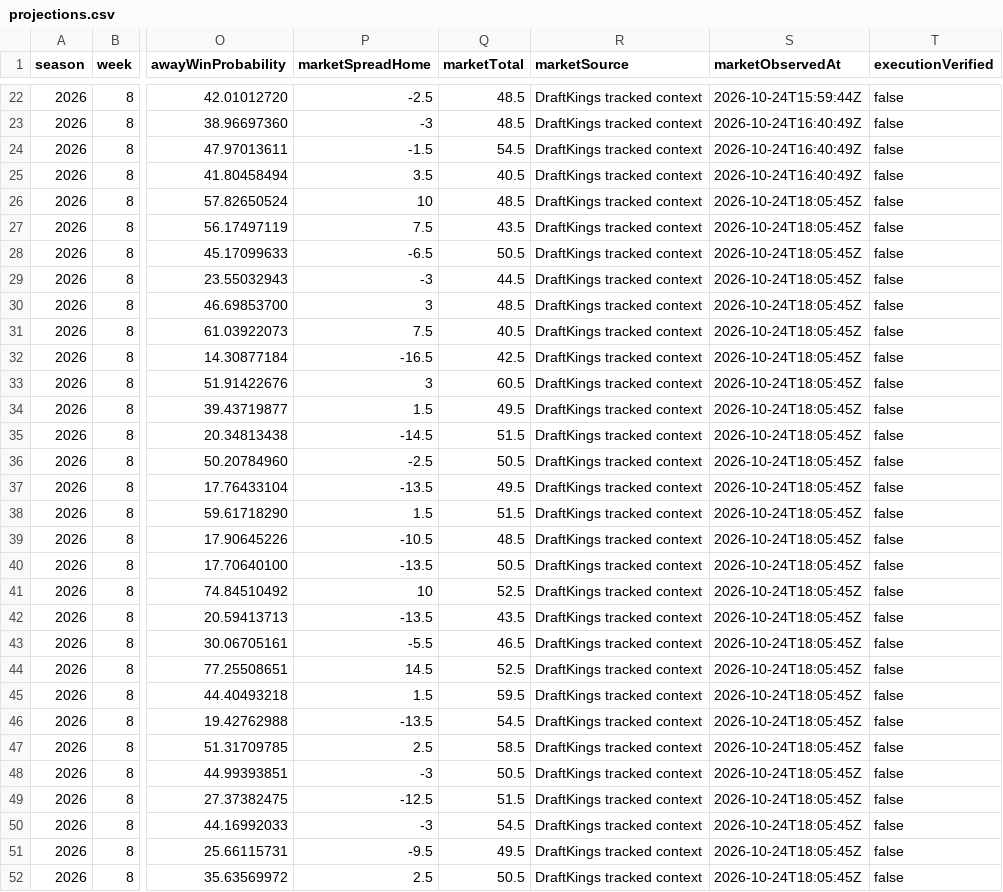
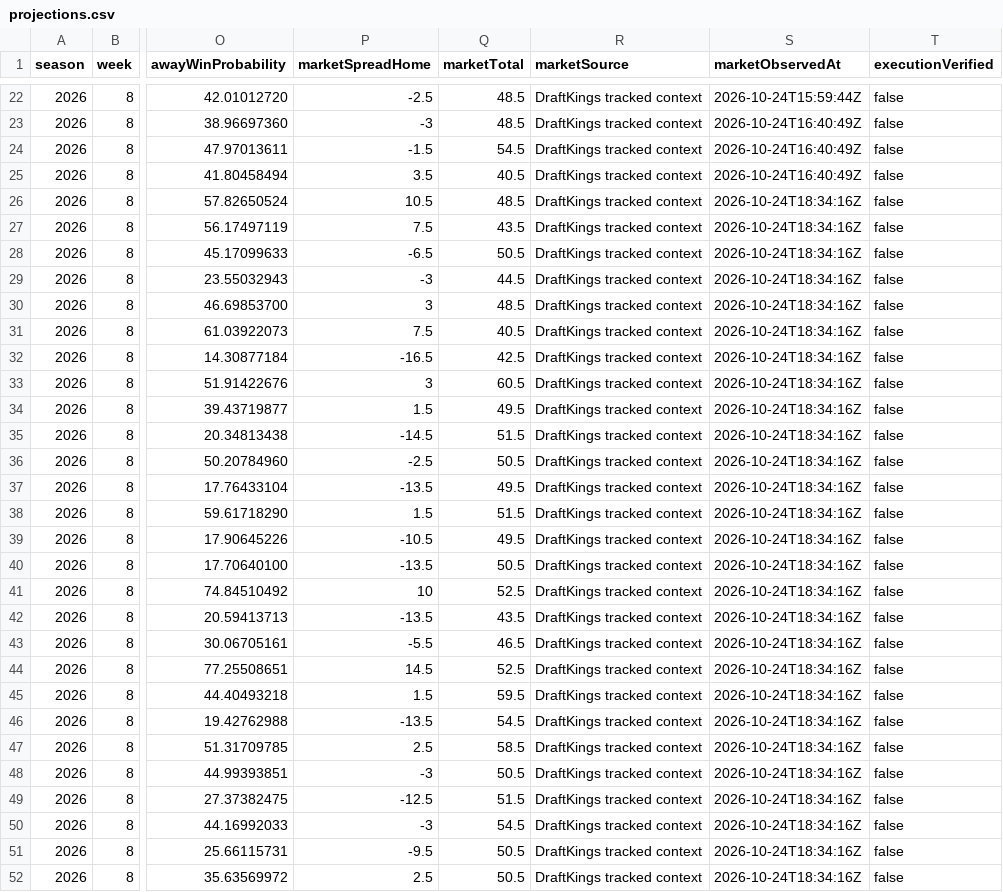
Before and after one commit to Yaboiee227/cfb-model-lab, a CSV file: data/projections.csv, drawn as a sheet; only a part is shown, gaps mark what is left out; the diff covers the shown part only; the diff names each change by its address in the sheet, - before the commit and + after, or states it on an @@ line.

```diff
--- a/data/projections.csv
+++ b/data/projections.csv
-P26 (marketSpreadHome): 10
+P26 (marketSpreadHome): 10.5
-S26:S52 (marketObservedAt): 2026-10-24T18:05:45Z
+S26:S52 (marketObservedAt): 2026-10-24T18:34:16Z
-Q39 (marketTotal): 48.5
+Q39 (marketTotal): 49.5
-Q51 (marketTotal): 49.5
+Q51 (marketTotal): 50.5
```
Also changed, not shown: 6 edited cells elsewhere in this file, 2 other files.
